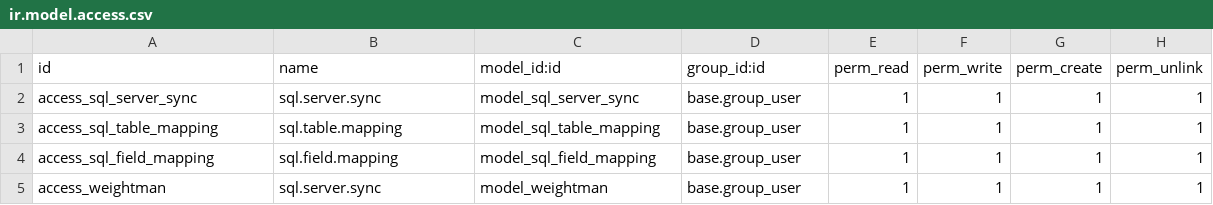
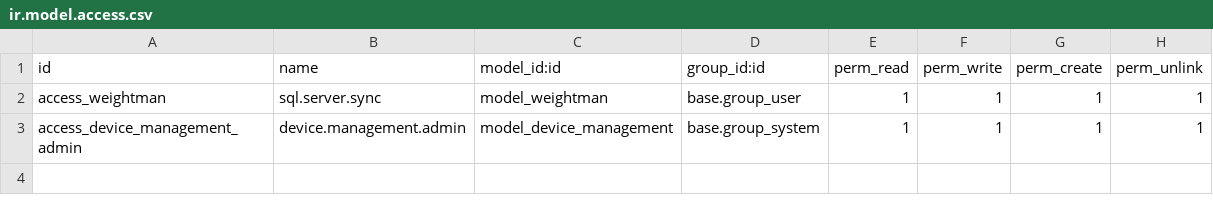
Before and after one commit to dinhloi412/sql_sync_data, a CSV file: security/ir.model.access.csv, drawn as a sheet.

Commit message:
feat: sync data

```diff
--- a/security/ir.model.access.csv
+++ b/security/ir.model.access.csv
@@ -1,5 +1,3 @@
 id,name,model_id:id,group_id:id,perm_read,perm_write,perm_create,perm_unlink
-access_sql_server_sync,sql.server.sync,model_sql_server_sync,base.group_user,1,1,1,1
-access_sql_table_mapping,sql.table.mapping,model_sql_table_mapping,base.group_user,1,1,1,1
-access_sql_field_mapping,sql.field.mapping,model_sql_field_mapping,base.group_user,1,1,1,1
 access_weightman,sql.server.sync,model_weightman,base.group_user,1,1,1,1
+access_device_management_admin,device.management.admin,model_device_management,base.group_system,1,1,1,1
```
Also changed, not shown: 5 other files.
